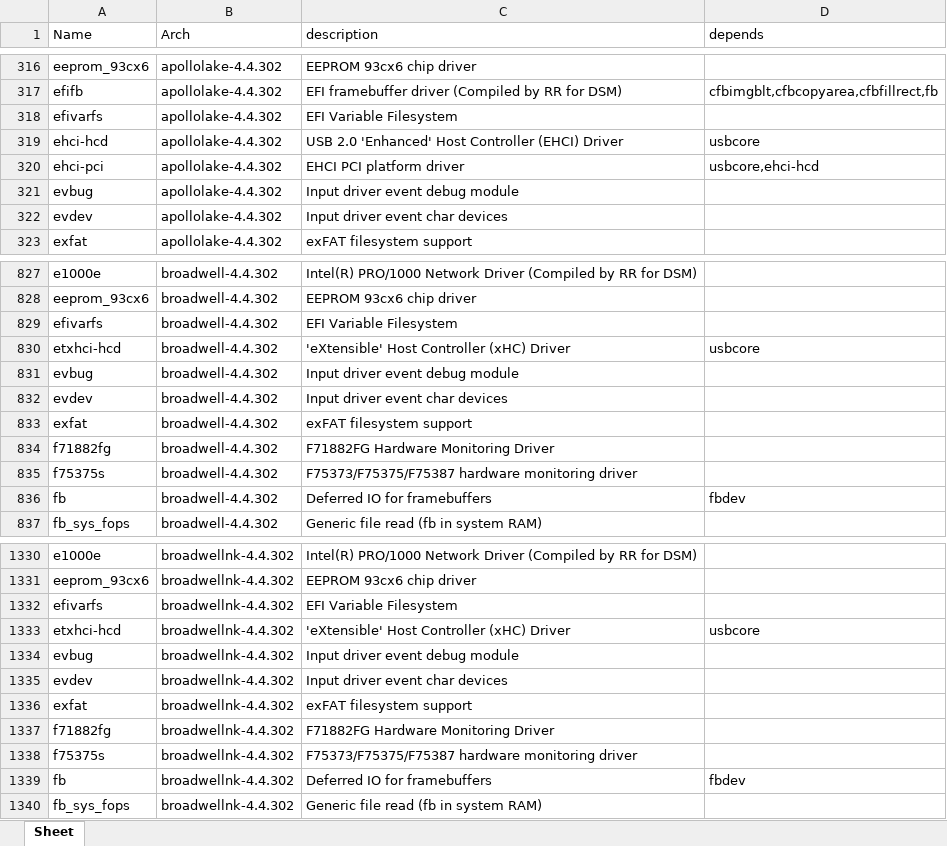
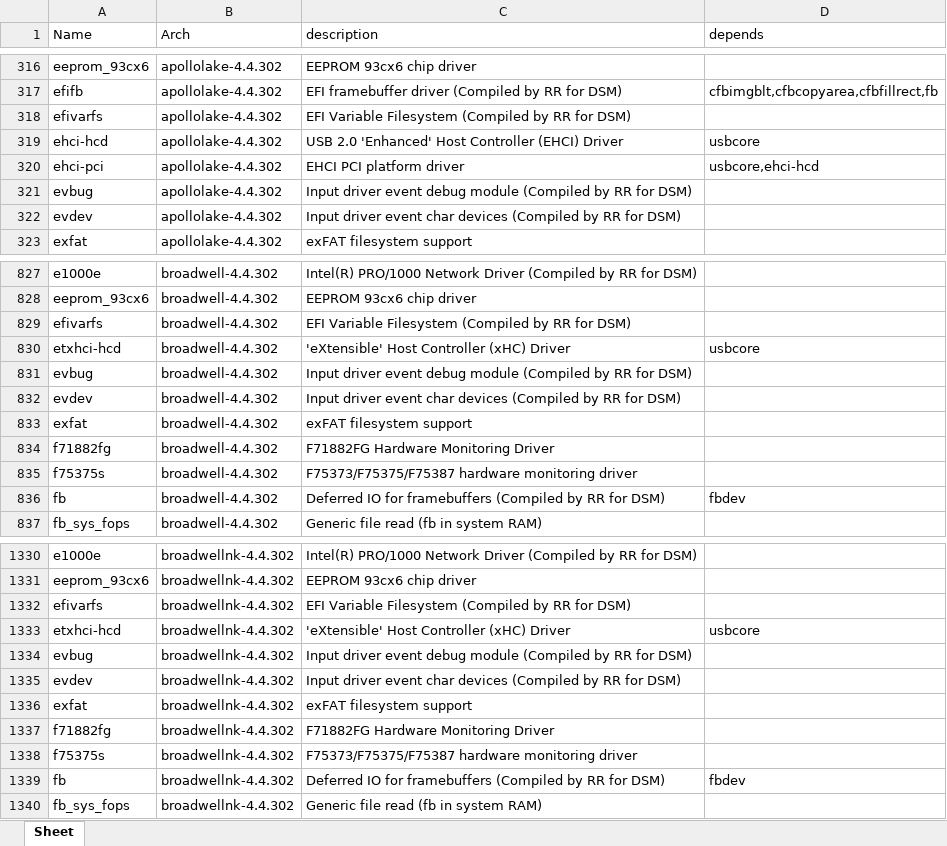
Before and after one commit to RROrg/rr, an Excel workbook: docs/modules.xlsx, sheet Sheet, drawn as a sheet; only a part is shown, gaps mark what is left out; values as stored, in another font and other column widths than the file's, no borders; the diff covers the shown part only; the diff names each change by its address in the sheet, - before the commit and + after, or states it on an @@ line.

```diff
--- a/docs/modules.xlsx (sheet Sheet)
+++ b/docs/modules.xlsx (sheet Sheet)
-C318 (description): EFI Variable Filesystem
+C318 (description): EFI Variable Filesystem (Compiled by RR for DSM)
-C321 (description): Input driver event debug module
+C321 (description): Input driver event debug module (Compiled by RR for DSM)
-C322 (description): Input driver event char devices
+C322 (description): Input driver event char devices (Compiled by RR for DSM)
-C829 (description): EFI Variable Filesystem
+C829 (description): EFI Variable Filesystem (Compiled by RR for DSM)
-C831 (description): Input driver event debug module
+C831 (description): Input driver event debug module (Compiled by RR for DSM)
-C832 (description): Input driver event char devices
+C832 (description): Input driver event char devices (Compiled by RR for DSM)
-C836 (description): Deferred IO for framebuffers
+C836 (description): Deferred IO for framebuffers (Compiled by RR for DSM)
-C1332 (description): EFI Variable Filesystem
+C1332 (description): EFI Variable Filesystem (Compiled by RR for DSM)
-C1334 (description): Input driver event debug module
+C1334 (description): Input driver event debug module (Compiled by RR for DSM)
-C1335 (description): Input driver event char devices
+C1335 (description): Input driver event char devices (Compiled by RR for DSM)
-C1339 (description): Deferred IO for framebuffers
+C1339 (description): Deferred IO for framebuffers (Compiled by RR for DSM)
```
Also changed, not shown: 214 edited cells elsewhere in this sheet, docs/addons.xlsx, docs/models.xlsx, 1 other file.
